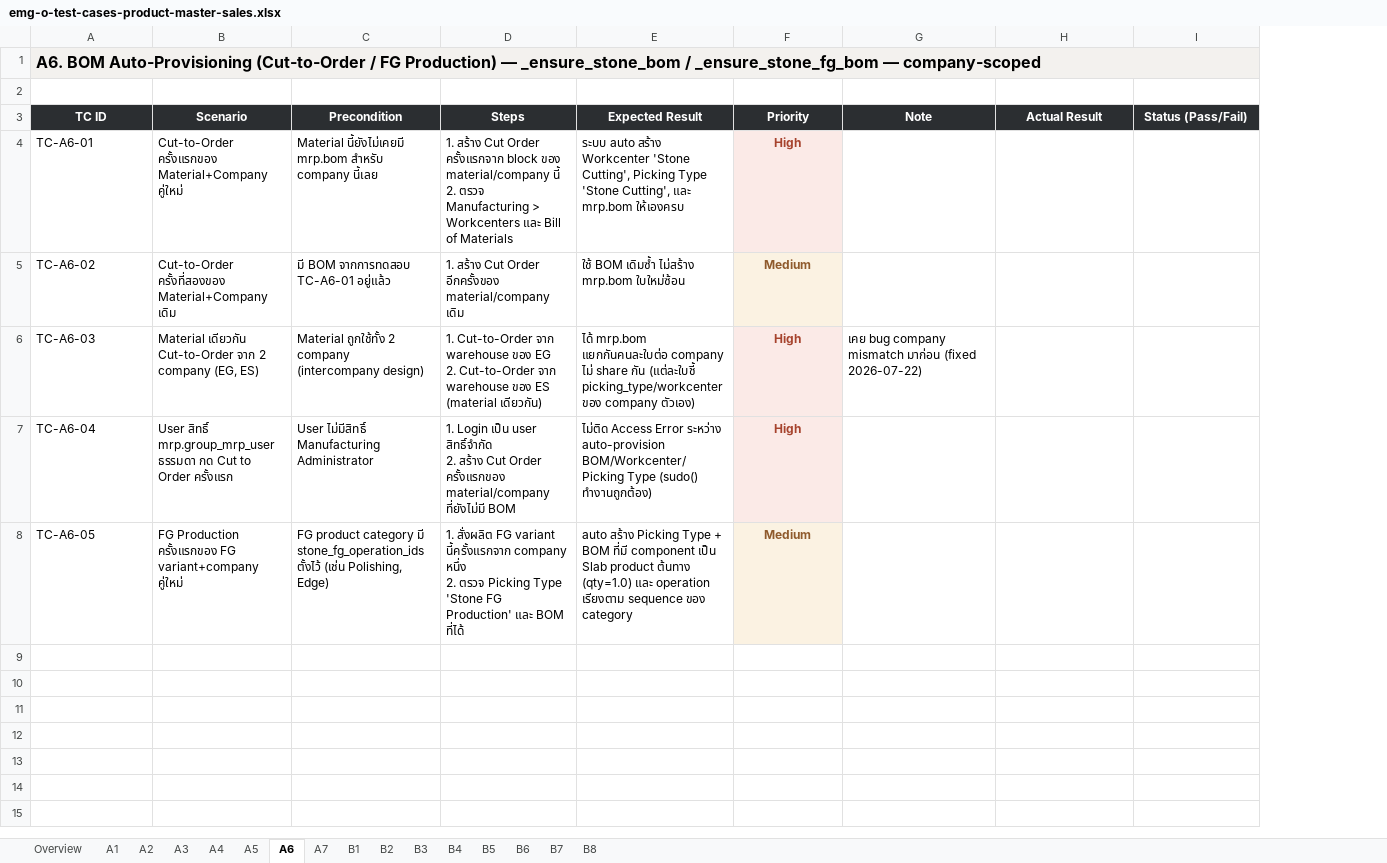
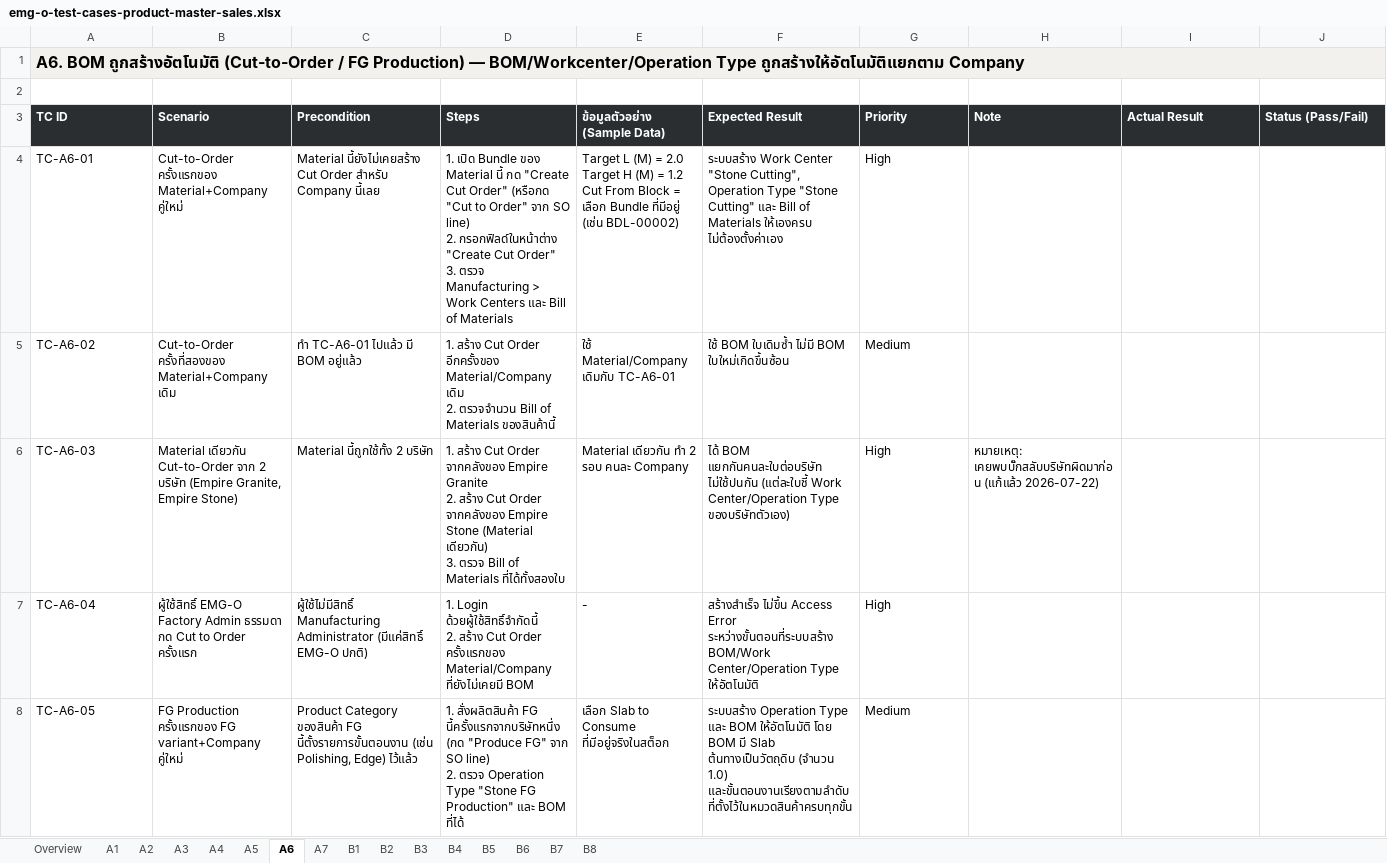
Before and after one commit to soodjarit/emg-o-portal, an Excel workbook: client-docs/test-cases/emg-o-test-cases-product-master-sales.xlsx, sheet A6, drawn as a sheet; only a part is shown; values as stored, in another font and other column widths than the file's, no borders; table styles not drawn; addresses are those after the commit; ↵ is a line break in a cell; the diff covers the shown part only; the diff names each change by its address in the sheet, - before the commit and + after, or states it on an @@ line.

```diff
--- a/client-docs/test-cases/emg-o-test-cases-product-master-sales.xlsx (sheet A6)
+++ b/client-docs/test-cases/emg-o-test-cases-product-master-sales.xlsx (sheet A6)
+column E (ข้อมูลตัวอย่าง (Sample Data)), rows 4-8: Target L (M) = 2.0 ↵ Target H (M) = 1.2 ↵ Cut From Block = เลือก Bundle ที่มีอยู่ (เช่น BDL-00002) | ใช้ Material/Company เดิมกับ TC-A6-01 | Material เดียวกัน ทำ 2 รอบ คนละ Company | - | เลือก Slab to Consume ที่มีอยู่จริงในสต็อก
-A1 (TC ID): A6. BOM Auto-Provisioning (Cut-to-Order / FG Production) — _ensure_stone_bom / _ensure_stone_fg_bom — company-scoped
+A1 (TC ID): A6. BOM ถูกสร้างอัตโนมัติ (Cut-to-Order / FG Production) — BOM/Workcenter/Operation Type ถูกสร้างให้อัตโนมัติแยกตาม Company
-A3:D3 alignment: center
+A3:D3 alignment: left
-F3:J3 alignment: center
+F3:J3 alignment: left
-C4 (Precondition): Material นี้ยังไม่เคยมี mrp.bom สำหรับ company นี้เลย
+C4 (Precondition): Material นี้ยังไม่เคยสร้าง Cut Order สำหรับ Company นี้เลย
-D4 (Steps): 1. สร้าง Cut Order ครั้งแรกจาก block ของ material/company นี้ ↵ 2. ตรวจ Manufacturing > Workcenters และ Bill…
+D4 (Steps): 1. เปิด Bundle ของ Material นี้ กด "Create Cut Order" (หรือกด "Cut to Order" จาก SO line) ↵ 2. กรอกฟิลด์ในหน้าต่าง "Create Cut Order" ↵ 3. ตรวจ Manufacturing > Work Centers และ Bill…
-F4 (Expected Result): ระบบ auto สร้าง Workcenter 'Stone Cutting', Picking Type 'Stone Cutting', และ mrp.bom ให้เองครบ
+F4 (Expected Result): ระบบสร้าง Work Center "Stone Cutting", Operation Type "Stone Cutting" และ Bill of Materials ให้เองครบ ไม่ต้องตั้งค่าเอง
@@ G4:G8 bold: on → off, alignment: center → left @@
@@ G4 fill: #FBEAE7 → none, text colour: #A6432D → black @@
-C5 (Precondition): มี BOM จากการทดสอบ TC-A6-01 อยู่แล้ว
+C5 (Precondition): ทำ TC-A6-01 ไปแล้ว มี BOM อยู่แล้ว
-D5 (Steps): …Order อีกครั้งของ material/company เดิม
+D5 (Steps): …Order อีกครั้งของ Material/Company เดิม ↵ 2. ตรวจจำนวน Bill of Materials ของสินค้านี้
-F5 (Expected Result): ใช้ BOM เดิมซ้ำ ไม่สร้าง mrp.bom ใบใหม่ซ้อน
+F5 (Expected Result): ใช้ BOM ใบเดิมซ้ำ ไม่มี BOM ใบใหม่เกิดขึ้นซ้อน
@@ G5 fill: #FBF2E2 → none, text colour: #8F5A2C → black @@
-B6 (Scenario): …จาก 2 company (EG, ES)
+B6 (Scenario): …จาก 2 บริษัท (Empire Granite, Empire Stone)
-C6 (Precondition): Material ถูกใช้ทั้ง 2 company (intercompany design)
+C6 (Precondition): Material นี้ถูกใช้ทั้ง 2 บริษัท
-D6 (Steps): 1. Cut-to-Order จาก warehouse ของ EG ↵ 2. Cut-to-Order จาก warehouse ของ ES (material เดียวกัน)
+D6 (Steps): 1. สร้าง Cut Order จากคลังของ Empire Granite ↵ 2. สร้าง Cut Order จากคลังของ Empire Stone (Material เดียวกัน) ↵ 3. ตรวจ Bill of Materials ที่ได้ทั้งสองใบ
-F6 (Expected Result): ได้ mrp.bom แยกกันคนละใบต่อ company ไม่ share กัน (แต่ละใบชี้ picking_type/workcenter ของ company ตัวเอง)
+F6 (Expected Result): ได้ BOM แยกกันคนละใบต่อบริษัท ไม่ใช้ปนกัน (แต่ละใบชี้ Work Center/Operation Type ของบริษัทตัวเอง)
@@ G6:G7 fill: #FBEAE7 → none, text colour: #A6432D → black @@
-H6 (Note): เคย bug company mismatch มาก่อน (fixed 2026-07-22)
+H6 (Note): หมายเหตุ: เคยพบบั๊กสลับบริษัทผิดมาก่อน (แก้แล้ว 2026-07-22)
-B7 (Scenario): User สิทธิ์ mrp.group_mrp_user ธรรมดา กด…
+B7 (Scenario): ผู้ใช้สิทธิ์ EMG-O Factory Admin ธรรมดา กด…
-C7 (Precondition): User ไม่มีสิทธิ์ Manufacturing Administrator
+C7 (Precondition): ผู้ใช้ไม่มีสิทธิ์ Manufacturing Administrator (มีแค่สิทธิ์ EMG-O ปกติ)
-D7 (Steps): 1. Login เป็น user สิทธิ์จำกัด ↵ 2. สร้าง Cut Order ครั้งแรกของ material/company ที่ยังไม่มี BOM
+D7 (Steps): 1. Login ด้วยผู้ใช้สิทธิ์จำกัดนี้ ↵ 2. สร้าง Cut Order ครั้งแรกของ Material/Company ที่ยังไม่เคยมี BOM
-F7 (Expected Result): ไม่ติด Access Error ระหว่าง auto-provision BOM/Workcenter/Picking Type (sudo() ทำงานถูกต้อง)
+F7 (Expected Result): สร้างสำเร็จ ไม่ขึ้น Access Error ระหว่างขั้นตอนที่ระบบสร้าง BOM/Work Center/Operation Type ให้อัตโนมัติ
-B8 (Scenario): …ครั้งแรกของ FG variant+company คู่ใหม่
+B8 (Scenario): …ครั้งแรกของ FG variant+Company คู่ใหม่
-C8 (Precondition): FG product category มี stone_fg_operation_ids ตั้งไว้ (เช่น Polishing, Edge)
+C8 (Precondition): Product Category ของสินค้า FG นี้ตั้งรายการขั้นตอนงาน (เช่น Polishing, Edge) ไว้แล้ว
-D8 (Steps): 1. สั่งผลิต FG variant นี้ครั้งแรกจาก company หนึ่ง ↵ 2. ตรวจ Picking Type 'Stone FG Production' และ BOM…
+D8 (Steps): 1. สั่งผลิตสินค้า FG นี้ครั้งแรกจากบริษัทหนึ่ง (กด "Produce FG" จาก SO line) ↵ 2. ตรวจ Operation Type "Stone FG Production" และ BOM…
-F8 (Expected Result): auto สร้าง Picking Type + BOM ที่มี component เป็น Slab product ต้นทาง (qty=1.0) และ operation เรียงตาม sequence ของ category
+F8 (Expected Result): ระบบสร้าง Operation Type และ BOM ให้อัตโนมัติ โดย BOM มี Slab ต้นทางเป็นวัตถุดิบ (จำนวน 1.0) และขั้นตอนงานเรียงตามลำดับที่ตั้งไว้ในหมวดสินค้าครบทุกขั้น
@@ G8 fill: #FBF2E2 → none, text colour: #8F5A2C → black @@
```
Also changed, not shown: cell formats elsewhere in this sheet, sheet Overview, sheet B4, sheet B3, sheet A5, sheet B8, sheet A1, 9 more sheets, 4 other files.
